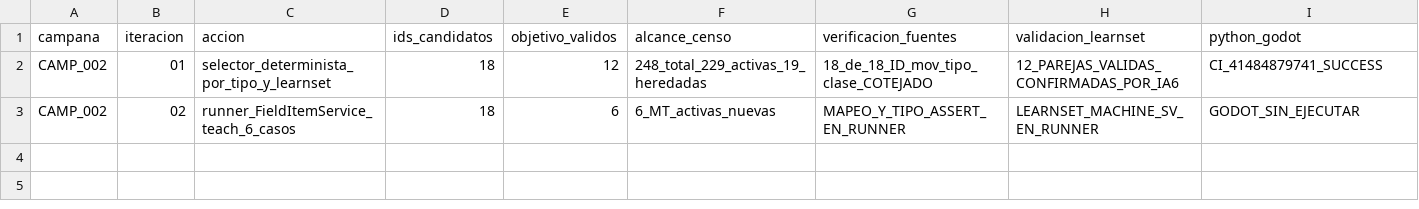
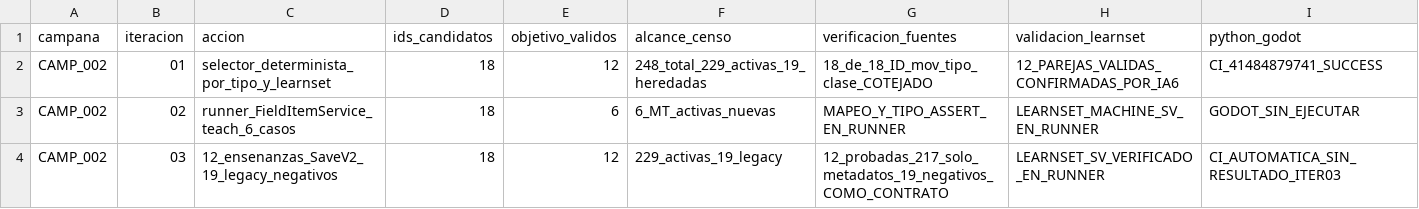
Before and after one commit to danielmariabardillo1412-creator/pokemon-calvo-, a CSV file: docs/coordination/items_parallel_v1/reports/W05/CAMP_002_PROGRESO.csv, drawn as a sheet; only a part is shown; rows hold the shown columns only; the diff names each change by its address in the sheet, - before the commit and + after, or states it on an @@ line.

Commit message:
docs(w05): registrar tercer bloque CAMP002 y STOP

```diff
--- a/docs/coordination/items_parallel_v1/reports/W05/CAMP_002_PROGRESO.csv
+++ b/docs/coordination/items_parallel_v1/reports/W05/CAMP_002_PROGRESO.csv
+row 4: CAMP_002 | 03 | 12_ensenanzas_SaveV2_19_legacy_negativos | 18 | 12 | 229_activas_19_legacy | 12_probadas_217_solo_metadatos_19_negativos_COMO_CONTRATO | LEARNSET_SV_VERIFICADO_EN_RUNNER | CI_AUTOMATICA_SIN_RESULTADO_ITER03
```
